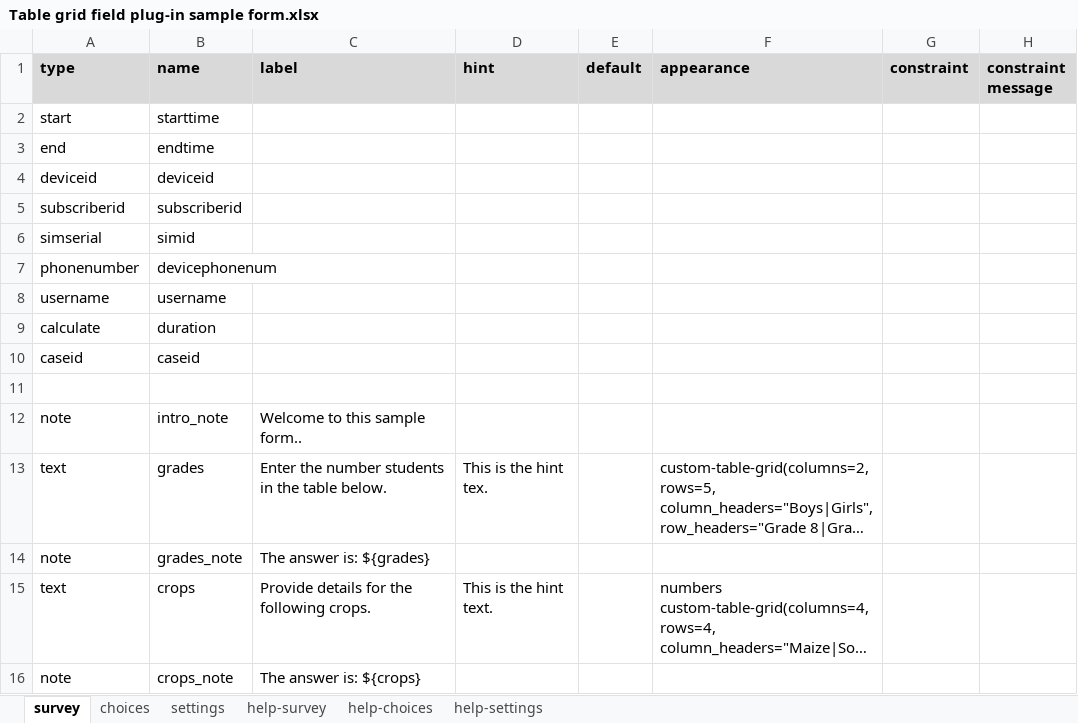
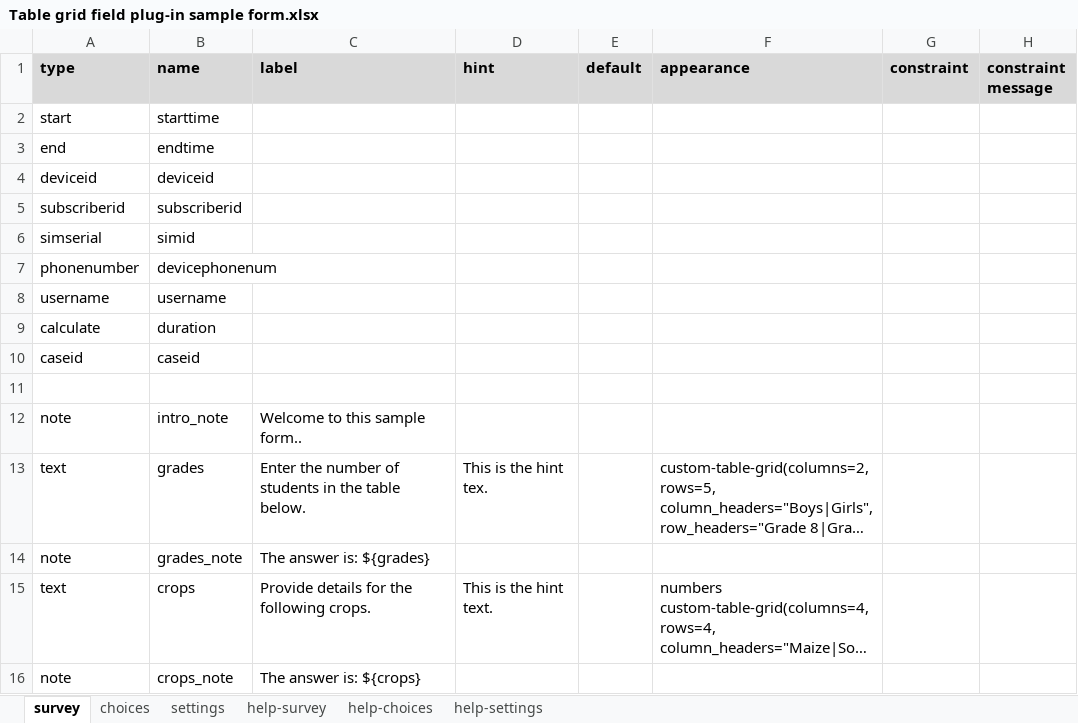
Before and after one commit to surveycto/table-grid, an Excel workbook: extras/sample-form/Table grid field plug-in sample form.xlsx, sheet survey, drawn as a sheet; only a part is shown; long unchanged cells end in …; values as stored, in another font and other column widths than the file's, no borders; conditional formats not drawn; the diff names each change by its address in the sheet, - before the commit and + after, or states it on an @@ line.

Commit message:
Update sample form

```diff
--- a/extras/sample-form/Table grid field plug-in sample form.xlsx (sheet survey)
+++ b/extras/sample-form/Table grid field plug-in sample form.xlsx (sheet survey)
-C13 (label): …the number students in…
+C13 (label): …the number of students in…
```
Also changed, not shown: sheet settings, 1 other file.
